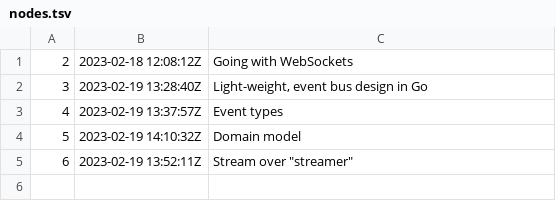
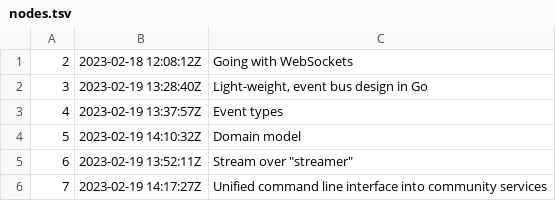
Before and after one commit to rwxrob/live, a TSV file: docs/dex/nodes.tsv, drawn as a sheet; the diff names each change by its address in the sheet, - before the commit and + after, or states it on an @@ line.

Commit message:
Unified command line interface into community services

```diff
--- a/docs/dex/nodes.tsv
+++ b/docs/dex/nodes.tsv
+row 6: 7 | 2023-02-19 14:17:27Z | Unified command line interface into community services
```
Also changed, not shown: 3 other files.
